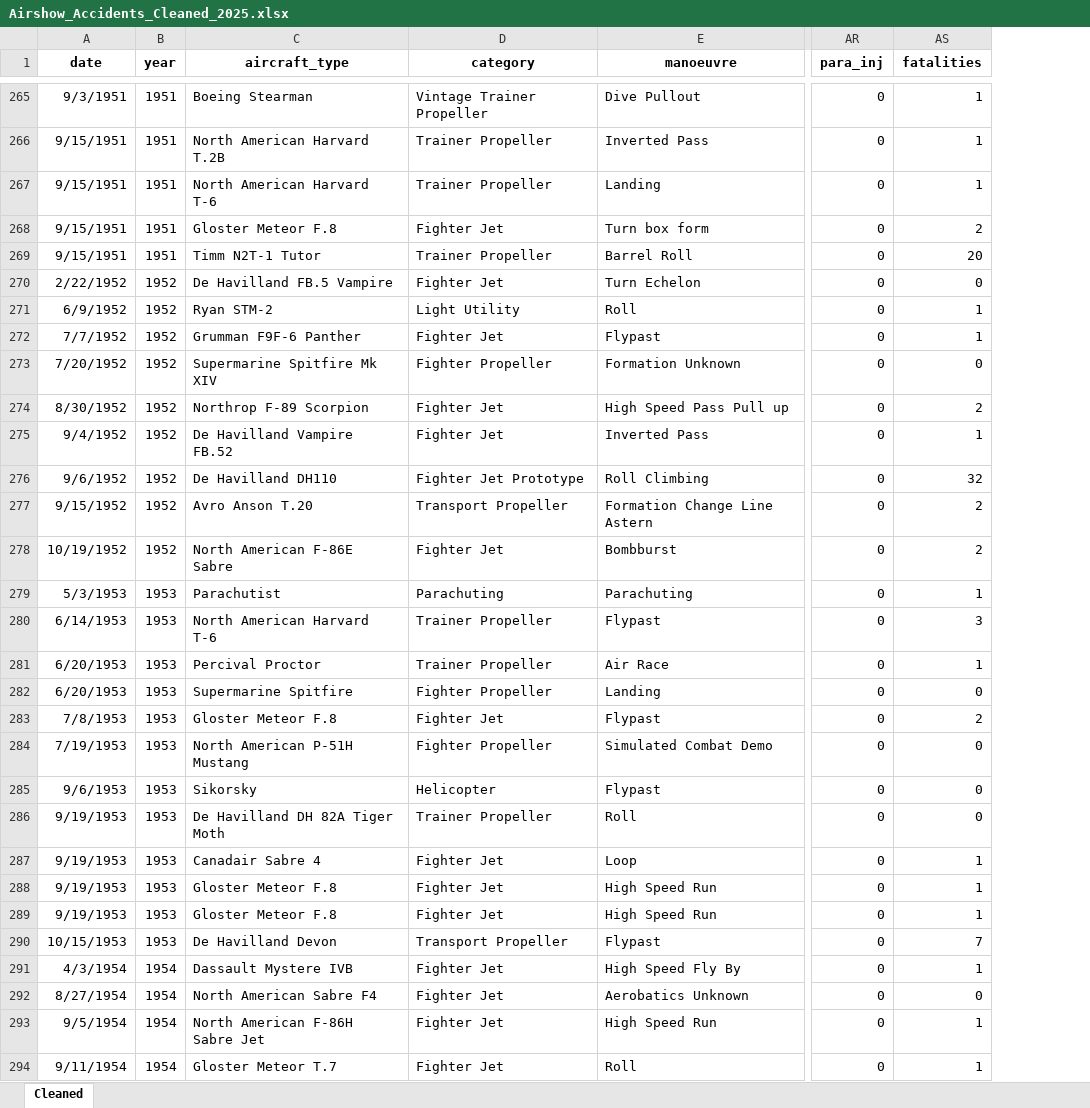
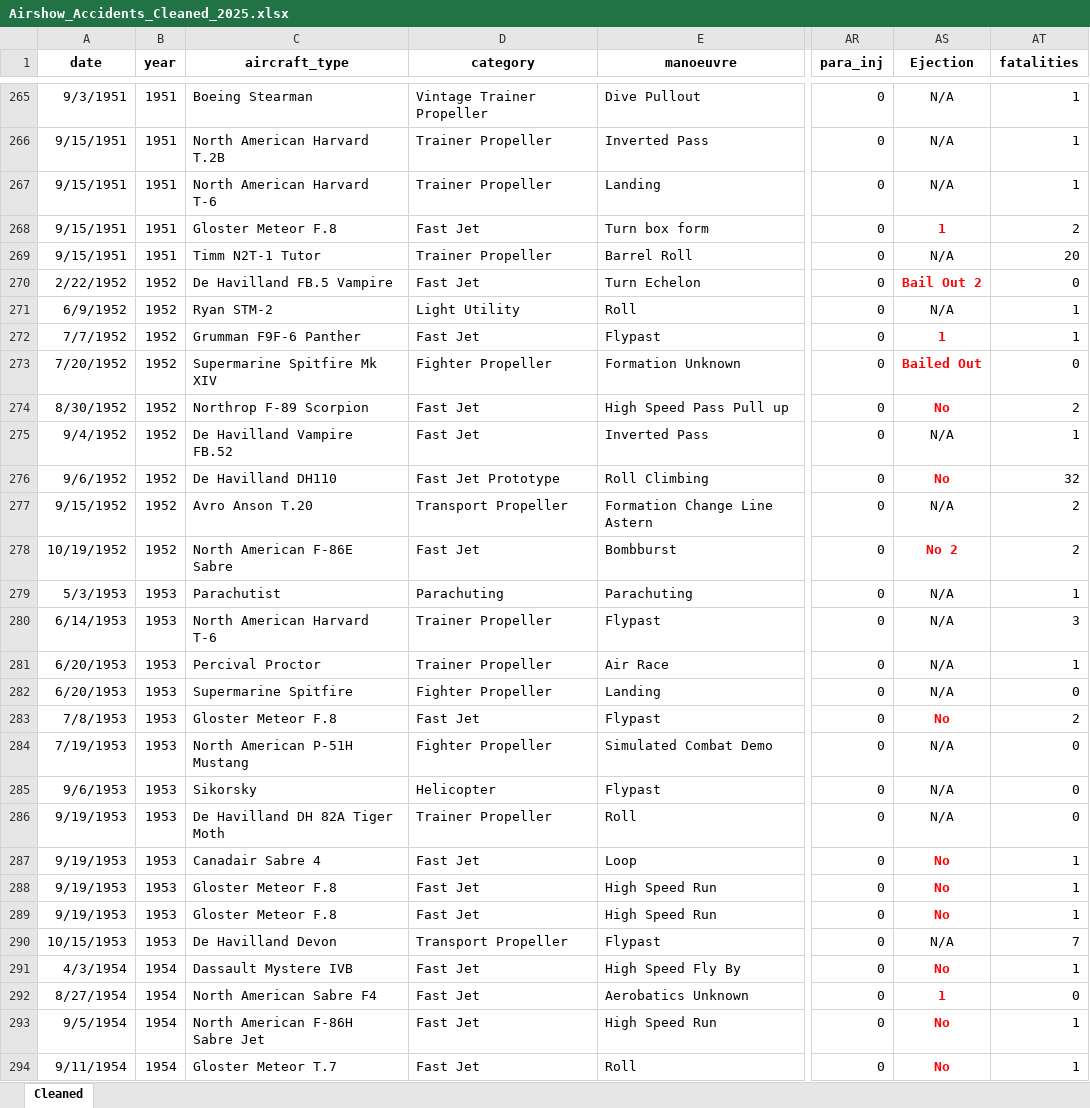
Before and after one commit to mkarachalios-1/airshow-safety-streamlit, an Excel workbook: data/Airshow_Accidents_Cleaned_2025.xlsx, sheet Cleaned, drawn as a sheet; only a part is shown, gaps mark what is left out; values as stored, in another font and other column widths than the file's, no borders; table styles not drawn; the diff covers the shown part only; the diff names each change by its address in the sheet, - before the commit and + after, or states it on an @@ line.

Commit message:
Add files via upload

```diff
--- a/data/Airshow_Accidents_Cleaned_2025.xlsx (sheet Cleaned)
+++ b/data/Airshow_Accidents_Cleaned_2025.xlsx (sheet Cleaned)
+column AS (Ejection), rows 265-294: N/A | N/A | N/A | 1 | N/A | Bail Out 2 | N/A | 1 | Bailed Out | No | N/A | No | N/A | No 2 | N/A | N/A | N/A | N/A | No | N/A | N/A | N/A | No | No | No | N/A | No | 1 | No | No
-D268 (category): Fighter Jet
+D268 (category): Fast Jet
-D270 (category): Fighter Jet
+D270 (category): Fast Jet
-D272 (category): Fighter Jet
+D272 (category): Fast Jet
-D274:D275 (category): Fighter Jet
+D274:D275 (category): Fast Jet
-D276 (category): Fighter Jet Prototype
+D276 (category): Fast Jet Prototype
-D278 (category): Fighter Jet
+D278 (category): Fast Jet
-D283 (category): Fighter Jet
+D283 (category): Fast Jet
-D287:D289 (category): Fighter Jet
+D287:D289 (category): Fast Jet
-D291:D294 (category): Fighter Jet
+D291:D294 (category): Fast Jet
```
Also changed, not shown: 1 added row and 277 edited cells elsewhere in this sheet.
